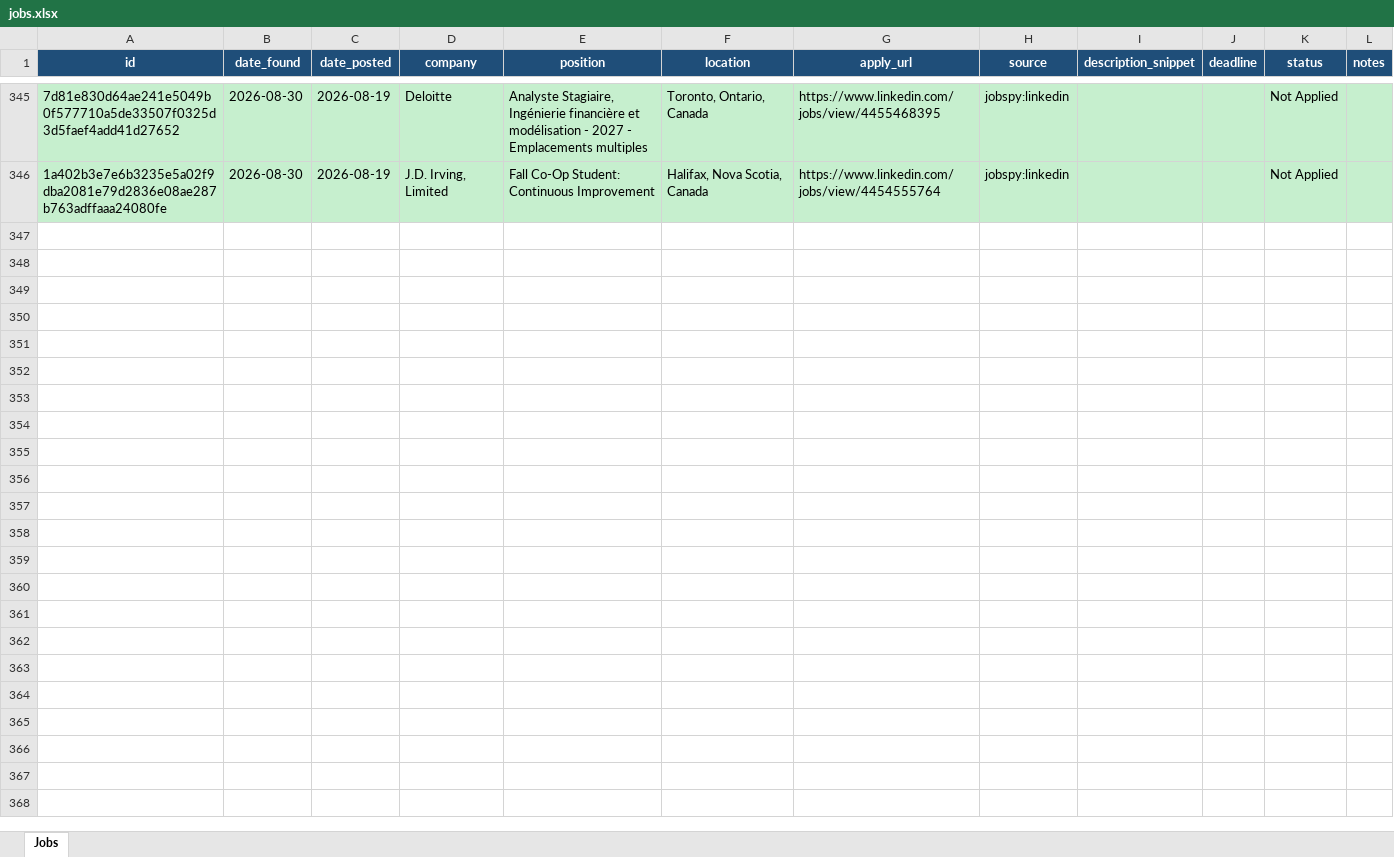
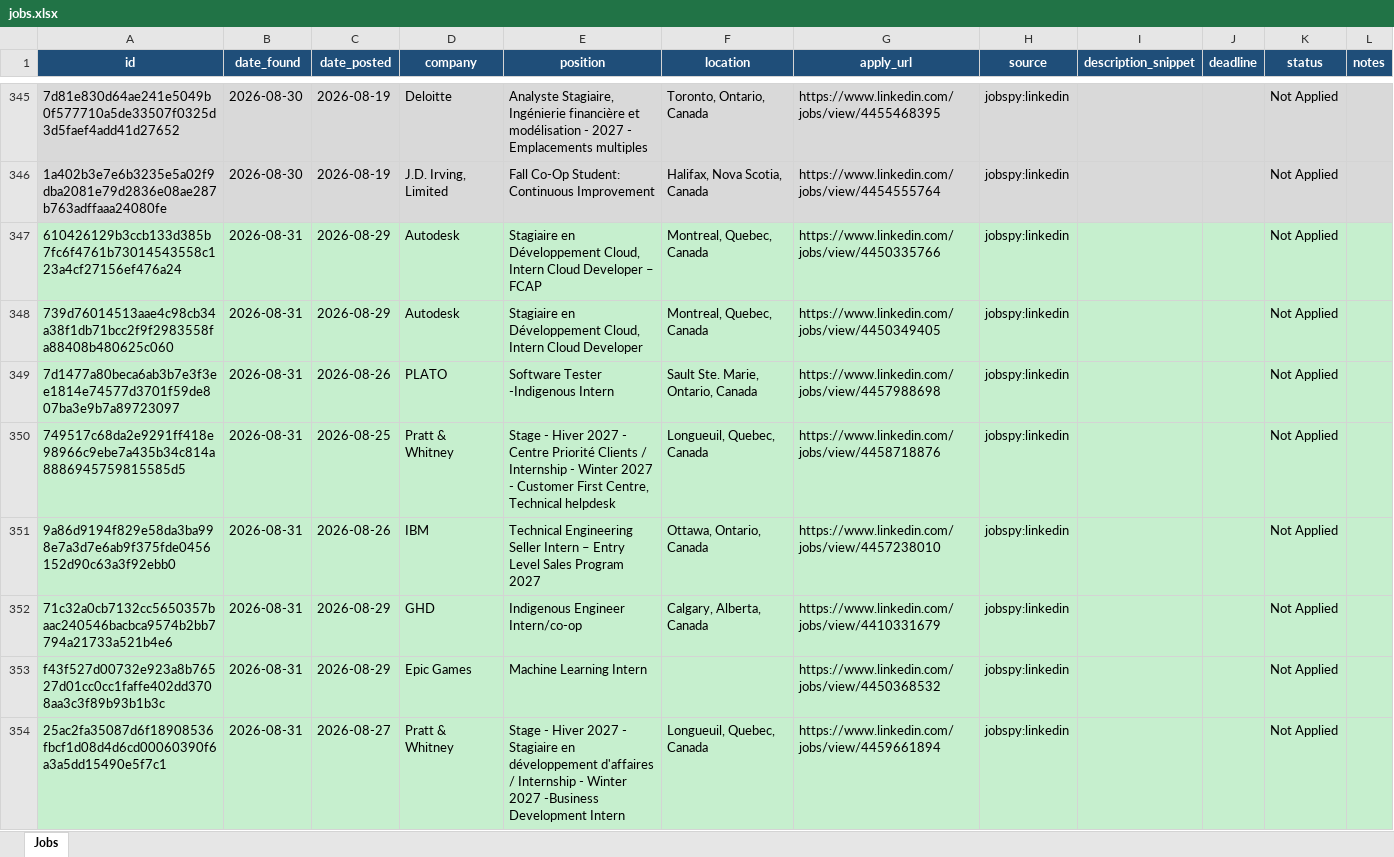
Before and after one commit to kunj406962/job-agent, an Excel workbook: data/jobs.xlsx, sheet Jobs, drawn as a sheet; only a part is shown, gaps mark what is left out; values as stored, in another font and other column widths than the file's, no borders; the diff names each change by its address in the sheet, - before the commit and + after, or states it on an @@ line.

```diff
--- a/data/jobs.xlsx (sheet Jobs)
+++ b/data/jobs.xlsx (sheet Jobs)
+row 347: 610426129b3ccb133d385b7fc6f4761b73014543558c123a4cf27156ef476a24 | 2026-08-31 | 2026-08-29 | Autodesk | Stagiaire en Développement Cloud, Intern Cloud Developer – FCAP | Montreal, Quebec, Canada | https://www.linkedin.com/jobs/view/4450335766 | jobspy:linkedin |  |  | Not Applied
+row 348: 739d76014513aae4c98cb34a38f1db71bcc2f9f2983558fa88408b480625c060 | 2026-08-31 | 2026-08-29 | Autodesk | Stagiaire en Développement Cloud, Intern Cloud Developer | Montreal, Quebec, Canada | https://www.linkedin.com/jobs/view/4450349405 | jobspy:linkedin |  |  | Not Applied
+row 349: 7d1477a80beca6ab3b7e3f3ee1814e74577d3701f59de807ba3e9b7a89723097 | 2026-08-31 | 2026-08-26 | PLATO | Software Tester -Indigenous Intern | Sault Ste. Marie, Ontario, Canada | https://www.linkedin.com/jobs/view/4457988698 | jobspy:linkedin |  |  | Not Applied
+row 350: 749517c68da2e9291ff418e98966c9ebe7a435b34c814a8886945759815585d5 | 2026-08-31 | 2026-08-25 | Pratt & Whitney | Stage - Hiver 2027 - Centre Priorité Clients / Internship - Winter 2027 - Customer First Centre, Technical helpdesk | Longueuil, Quebec, Canada | https://www.linkedin.com/jobs/view/4458718876 | jobspy:linkedin |  |  | Not Applied
+row 351: 9a86d9194f829e58da3ba998e7a3d7e6ab9f375fde0456152d90c63a3f92ebb0 | 2026-08-31 | 2026-08-26 | IBM | Technical Engineering Seller Intern – Entry Level Sales Program 2027 | Ottawa, Ontario, Canada | https://www.linkedin.com/jobs/view/4457238010 | jobspy:linkedin |  |  | Not Applied
+row 352: 71c32a0cb7132cc5650357baac240546bacbca9574b2bb7794a21733a521b4e6 | 2026-08-31 | 2026-08-29 | GHD | Indigenous Engineer Intern/co-op | Calgary, Alberta, Canada | https://www.linkedin.com/jobs/view/4410331679 | jobspy:linkedin |  |  | Not Applied
+row 353: f43f527d00732e923a8b76527d01cc0cc1faffe402dd3708aa3c3f89b93b1b3c | 2026-08-31 | 2026-08-29 | Epic Games | Machine Learning Intern |  | https://www.linkedin.com/jobs/view/4450368532 | jobspy:linkedin |  |  | Not Applied
+row 354: 25ac2fa35087d6f18908536fbcf1d08d4d6cd00060390f6a3a5dd15490e5f7c1 | 2026-08-31 | 2026-08-27 | Pratt & Whitney | Stage - Hiver 2027 - Stagiaire en développement d'affaires / Internship - Winter 2027 -Business Development Intern | Longueuil, Quebec, Canada | https://www.linkedin.com/jobs/view/4459661894 | jobspy:linkedin |  |  | Not Applied
```
